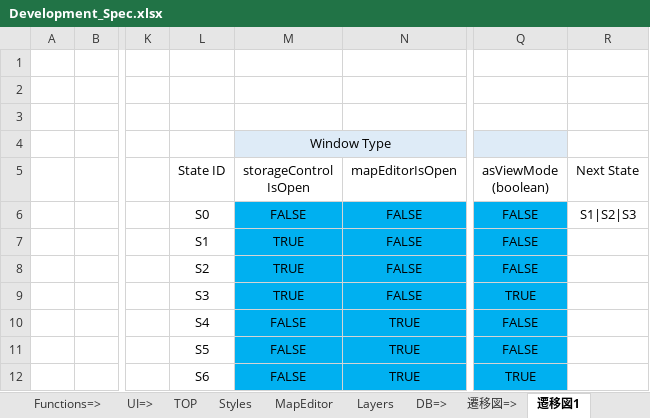
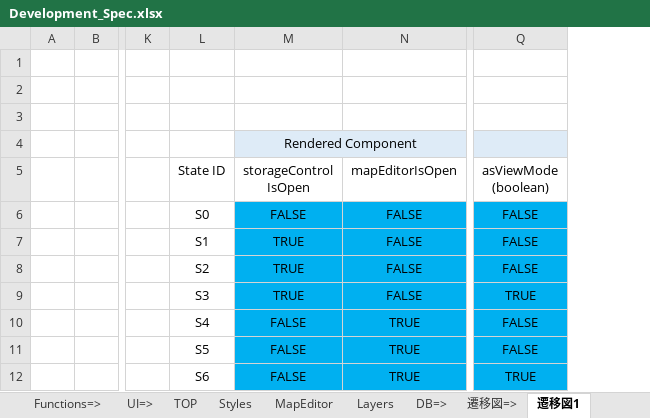
Before and after one commit to FrozenKota/TsuriMapMaker, an Excel workbook: doc/Development_Spec.xlsx, sheet 遷移図1, drawn as a sheet; only a part is shown, gaps mark what is left out; values as stored, in another font and other column widths than the file's, no borders; charts and pictures and conditional formats not drawn; the diff names each change by its address in the sheet, - before the commit and + after, or states it on an @@ line.

```diff
--- a/doc/Development_Spec.xlsx (sheet 遷移図1)
+++ b/doc/Development_Spec.xlsx (sheet 遷移図1)
-column R, rows 5-6: Next State | S1|S2|S3
-M4: Window Type
+M4: Rendered Component
```
Also changed, not shown: charts or pictures, 5 other files.
